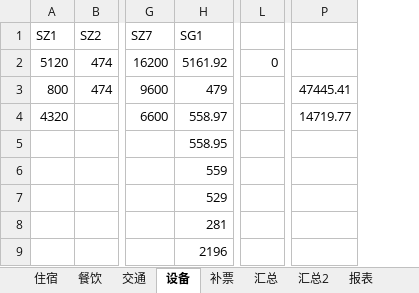
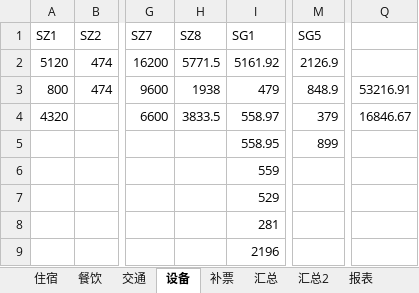
Before and after one commit to laa6202/work_doc, an Excel workbook: 影视工作/南宁项目财务/锦绣南宁贴好的发票.xlsx, sheet 设备, drawn as a sheet; only a part is shown, gaps mark what is left out; values as stored, in another font and other column widths than the file's, no borders; removed rows and columns are numbered as before the commit, all else as after; the diff names each change by its address in the sheet, - before the commit and + after, or states it on an @@ line.

```diff
--- a/影视工作/南宁项目财务/锦绣南宁贴好的发票.xlsx (sheet 设备)
+++ b/影视工作/南宁项目财务/锦绣南宁贴好的发票.xlsx (sheet 设备)
+column H (SZ8), rows 2-4: 5771.5 | 1938 | 3833.5
-column L, row 2: 0
+column M (SG5), rows 2-5: 2126.9 | 848.9 | 379 | 899
-column P, rows 3-4: 47445.41 | 14719.77
+column Q, rows 3-4: 53216.91 | 16846.67
```
Also changed, not shown: sheet 汇总2, sheet 交通, sheet 汇总, sheet 第二次贴票, other sheet tabs, formulas that keep their value.
